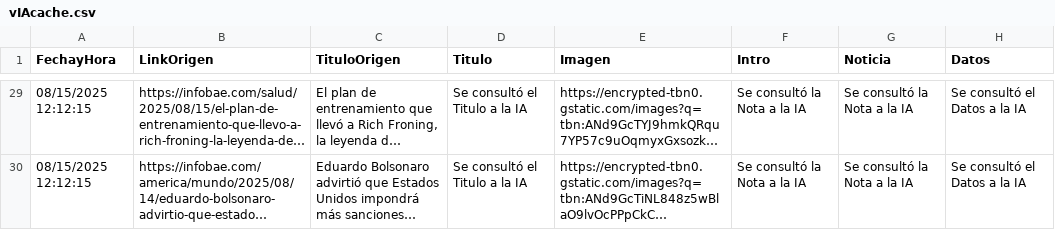
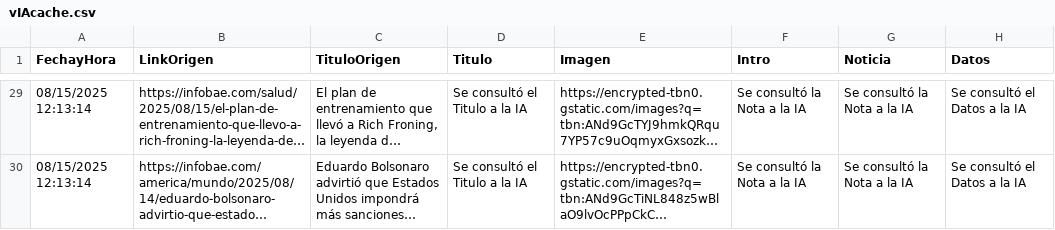
Before and after one commit to ddennisviaonline/vIAonline-Prod, a CSV file: vIAcache.csv, drawn as a sheet; only a part is shown, gaps mark what is left out; long unchanged cells end in …; the diff covers the shown part only; the diff names each change by its address in the sheet, - before the commit and + after, or states it on an @@ line.

```diff
--- a/vIAcache.csv
+++ b/vIAcache.csv
-A29:A30 (FechayHora): 08/15/2025 12:12:15
+A29:A30 (FechayHora): 08/15/2025 12:13:14
```
Also changed, not shown: 28 edited cells elsewhere in this file.
